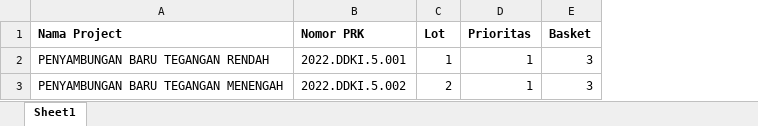
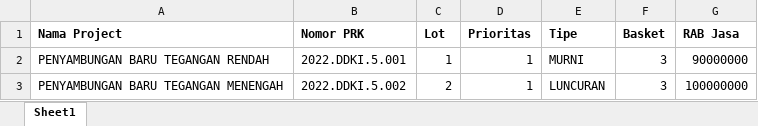
Before and after one commit to masiwangs/pln-dashboard-prk-api, an Excel workbook: public/templates/import_prk_template.xlsx, sheet Sheet1, drawn as a sheet; values as stored, in another font and other column widths than the file's, no borders; the diff names each change by its address in the sheet, - before the commit and + after, or states it on an @@ line.

Commit message:
add jasa to prk import

```diff
--- a/public/templates/import_prk_template.xlsx (sheet Sheet1)
+++ b/public/templates/import_prk_template.xlsx (sheet Sheet1)
+column E (Tipe), rows 2-3: MURNI | LUNCURAN
+column G (RAB Jasa), rows 2-3: 90000000 | 100000000
```
Also changed, not shown: 1 other file.
